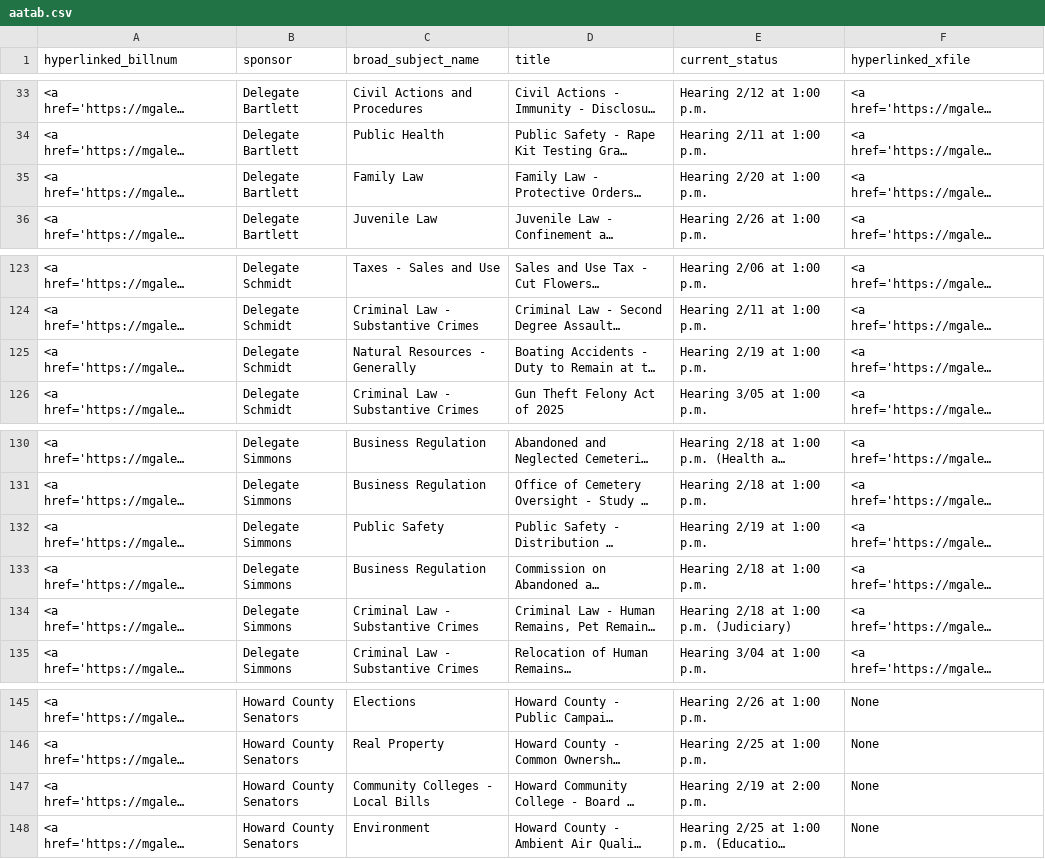
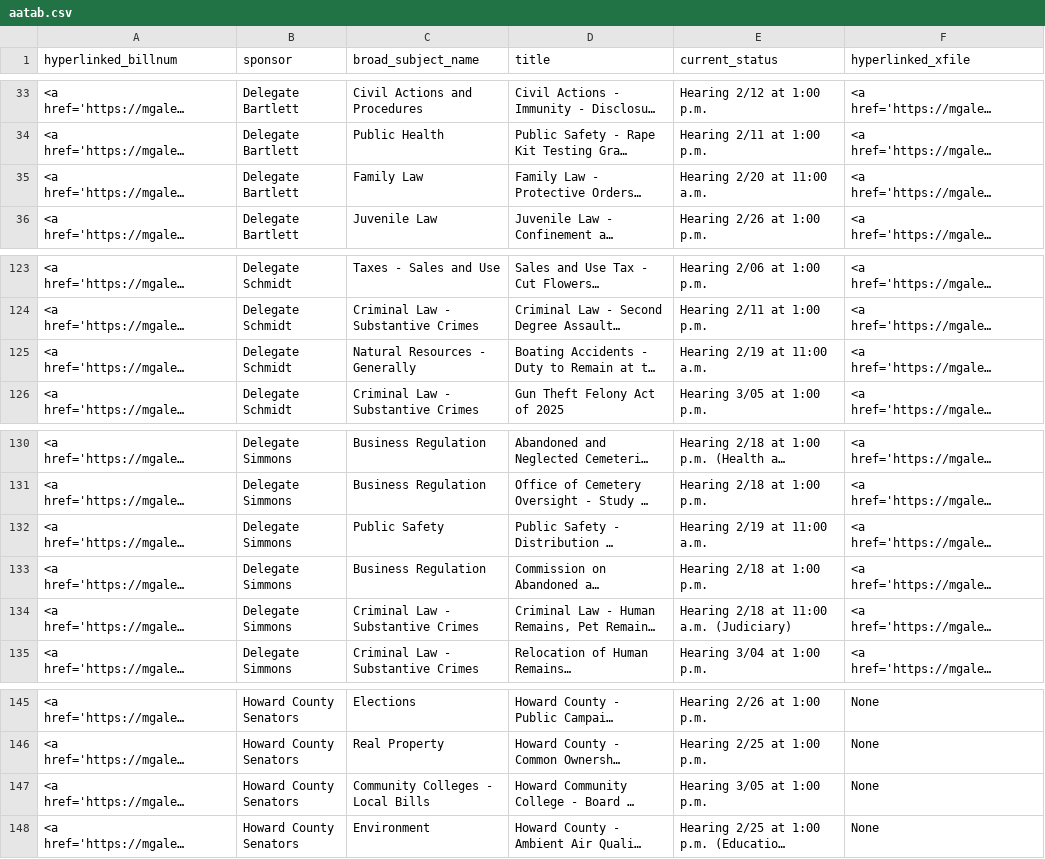
Before and after one commit to Baltimore-Sun/md-ga-bill-tracker, a CSV file: aatab.csv, drawn as a sheet; only a part is shown, gaps mark what is left out; long unchanged cells end in …; the diff names each change by its address in the sheet, - before the commit and + after, or states it on an @@ line.

```diff
--- a/aatab.csv
+++ b/aatab.csv
-E35 (current_status): Hearing 2/20 at 1:00 p.m.
+E35 (current_status): Hearing 2/20 at 11:00 a.m.
-E125 (current_status): Hearing 2/19 at 1:00 p.m.
+E125 (current_status): Hearing 2/19 at 11:00 a.m.
-E132 (current_status): Hearing 2/19 at 1:00 p.m.
+E132 (current_status): Hearing 2/19 at 11:00 a.m.
-E134 (current_status): Hearing 2/18 at 1:00 p.m. (Judiciary)
+E134 (current_status): Hearing 2/18 at 11:00 a.m. (Judiciary)
-E147 (current_status): Hearing 2/19 at 2:00 p.m.
+E147 (current_status): Hearing 3/05 at 1:00 p.m.
```
Also changed, not shown: carrolltab.csv, hartab.csv, 1 other file.
